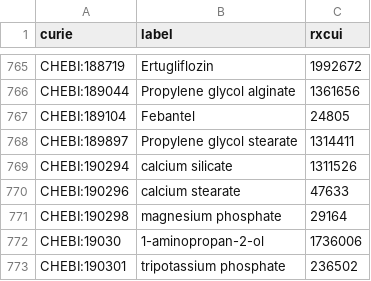
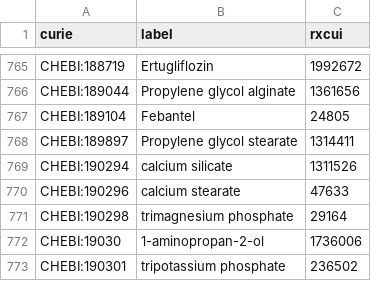
Before and after one commit to mcwdsi/dron, a TSV file: src/templates/ingredient.tsv, drawn as a sheet; only a part is shown, gaps mark what is left out.

Commit message:
updated labels from RxNorm 04062026 and latest ChEBI

```diff
--- a/src/templates/ingredient.tsv
+++ b/src/templates/ingredient.tsv
@@ -770,3 +770,3 @@ CHEBI:190294	calcium silicate	1311526
 CHEBI:190296	calcium stearate	47633
-CHEBI:190298	magnesium phosphate	29164
+CHEBI:190298	trimagnesium phosphate	29164
 CHEBI:19030	1-aminopropan-2-ol	1736006
```
